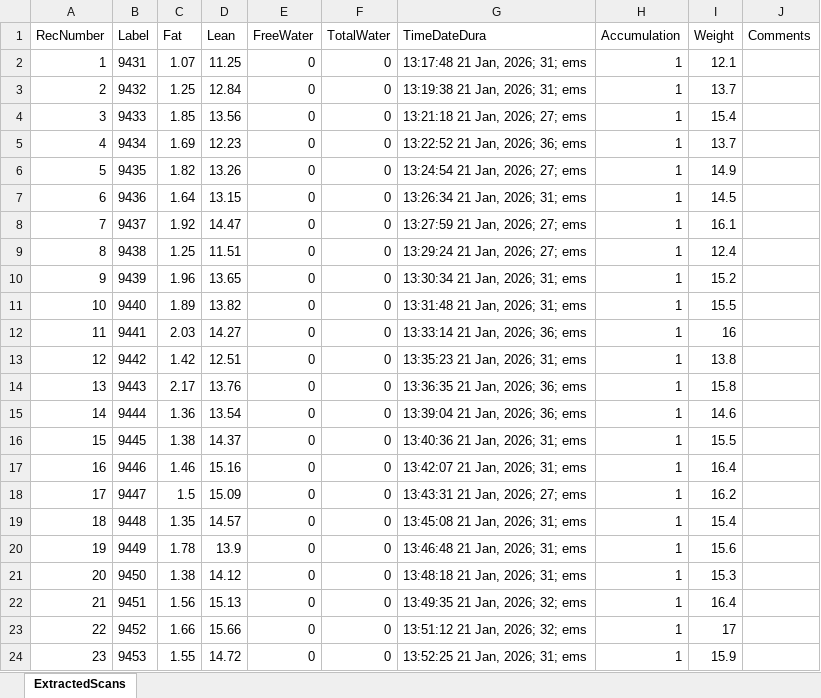
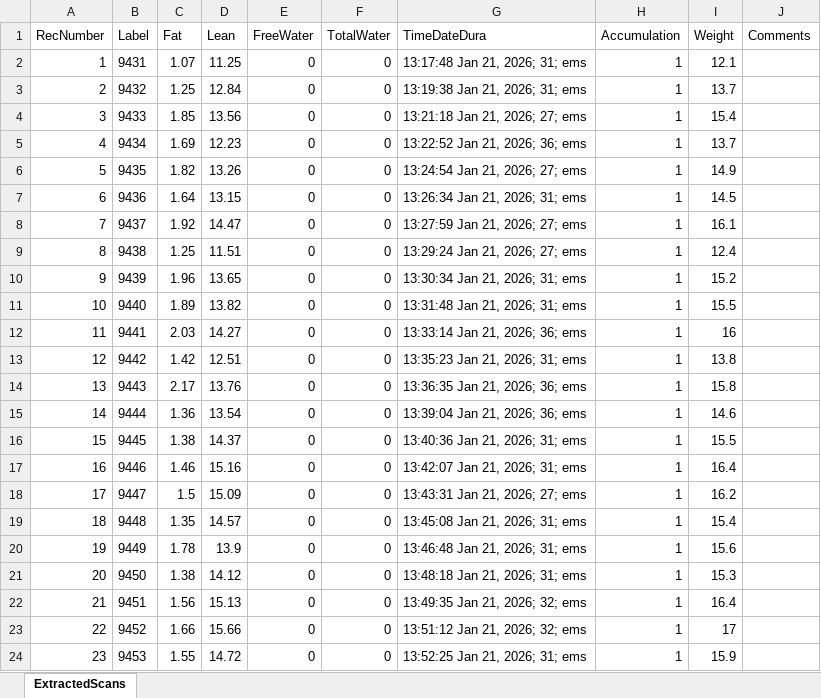
Before and after one commit to sandoval-luarte/data, an Excel workbook: data/echoMRI/Kotz01212026.xlsx, sheet ExtractedScans, drawn as a sheet; values as stored, in another font and other column widths than the file's, no borders; the diff names each change by its address in the sheet, - before the commit and + after, or states it on an @@ line.

```diff
--- a/data/echoMRI/Kotz01212026.xlsx (sheet ExtractedScans)
+++ b/data/echoMRI/Kotz01212026.xlsx (sheet ExtractedScans)
-G2 (TimeDateDura): 13:17:48 21 Jan, 2026; 31; ems
+G2 (TimeDateDura): 13:17:48 Jan 21, 2026; 31; ems
-G3 (TimeDateDura): 13:19:38 21 Jan, 2026; 31; ems
+G3 (TimeDateDura): 13:19:38 Jan 21, 2026; 31; ems
-G4 (TimeDateDura): 13:21:18 21 Jan, 2026; 27; ems
+G4 (TimeDateDura): 13:21:18 Jan 21, 2026; 27; ems
-G5 (TimeDateDura): 13:22:52 21 Jan, 2026; 36; ems
+G5 (TimeDateDura): 13:22:52 Jan 21, 2026; 36; ems
-G6 (TimeDateDura): 13:24:54 21 Jan, 2026; 27; ems
+G6 (TimeDateDura): 13:24:54 Jan 21, 2026; 27; ems
-G7 (TimeDateDura): 13:26:34 21 Jan, 2026; 31; ems
+G7 (TimeDateDura): 13:26:34 Jan 21, 2026; 31; ems
-G8 (TimeDateDura): 13:27:59 21 Jan, 2026; 27; ems
+G8 (TimeDateDura): 13:27:59 Jan 21, 2026; 27; ems
-G9 (TimeDateDura): 13:29:24 21 Jan, 2026; 27; ems
+G9 (TimeDateDura): 13:29:24 Jan 21, 2026; 27; ems
-G10 (TimeDateDura): 13:30:34 21 Jan, 2026; 31; ems
+G10 (TimeDateDura): 13:30:34 Jan 21, 2026; 31; ems
-G11 (TimeDateDura): 13:31:48 21 Jan, 2026; 31; ems
+G11 (TimeDateDura): 13:31:48 Jan 21, 2026; 31; ems
-G12 (TimeDateDura): 13:33:14 21 Jan, 2026; 36; ems
+G12 (TimeDateDura): 13:33:14 Jan 21, 2026; 36; ems
-G13 (TimeDateDura): 13:35:23 21 Jan, 2026; 31; ems
+G13 (TimeDateDura): 13:35:23 Jan 21, 2026; 31; ems
-G14 (TimeDateDura): 13:36:35 21 Jan, 2026; 36; ems
+G14 (TimeDateDura): 13:36:35 Jan 21, 2026; 36; ems
-G15 (TimeDateDura): 13:39:04 21 Jan, 2026; 36; ems
+G15 (TimeDateDura): 13:39:04 Jan 21, 2026; 36; ems
-G16 (TimeDateDura): 13:40:36 21 Jan, 2026; 31; ems
+G16 (TimeDateDura): 13:40:36 Jan 21, 2026; 31; ems
-G17 (TimeDateDura): 13:42:07 21 Jan, 2026; 31; ems
+G17 (TimeDateDura): 13:42:07 Jan 21, 2026; 31; ems
-G18 (TimeDateDura): 13:43:31 21 Jan, 2026; 27; ems
+G18 (TimeDateDura): 13:43:31 Jan 21, 2026; 27; ems
-G19 (TimeDateDura): 13:45:08 21 Jan, 2026; 31; ems
+G19 (TimeDateDura): 13:45:08 Jan 21, 2026; 31; ems
-G20 (TimeDateDura): 13:46:48 21 Jan, 2026; 31; ems
+G20 (TimeDateDura): 13:46:48 Jan 21, 2026; 31; ems
-G21 (TimeDateDura): 13:48:18 21 Jan, 2026; 31; ems
+G21 (TimeDateDura): 13:48:18 Jan 21, 2026; 31; ems
-G22 (TimeDateDura): 13:49:35 21 Jan, 2026; 32; ems
+G22 (TimeDateDura): 13:49:35 Jan 21, 2026; 32; ems
-G23 (TimeDateDura): 13:51:12 21 Jan, 2026; 32; ems
+G23 (TimeDateDura): 13:51:12 Jan 21, 2026; 32; ems
-G24 (TimeDateDura): 13:52:25 21 Jan, 2026; 31; ems
+G24 (TimeDateDura): 13:52:25 Jan 21, 2026; 31; ems
```
Also changed, not shown: data/echoMRI/Kotz01232026.xlsx.
